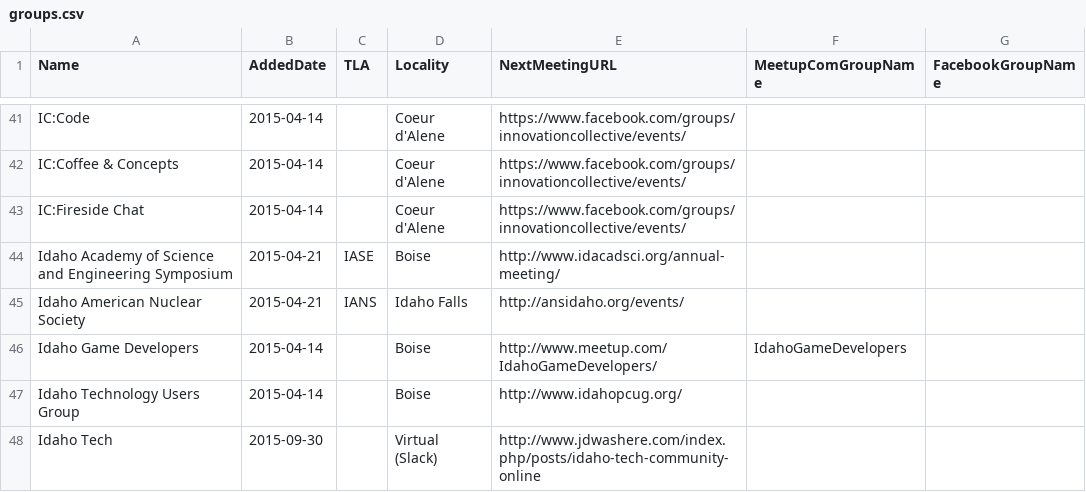
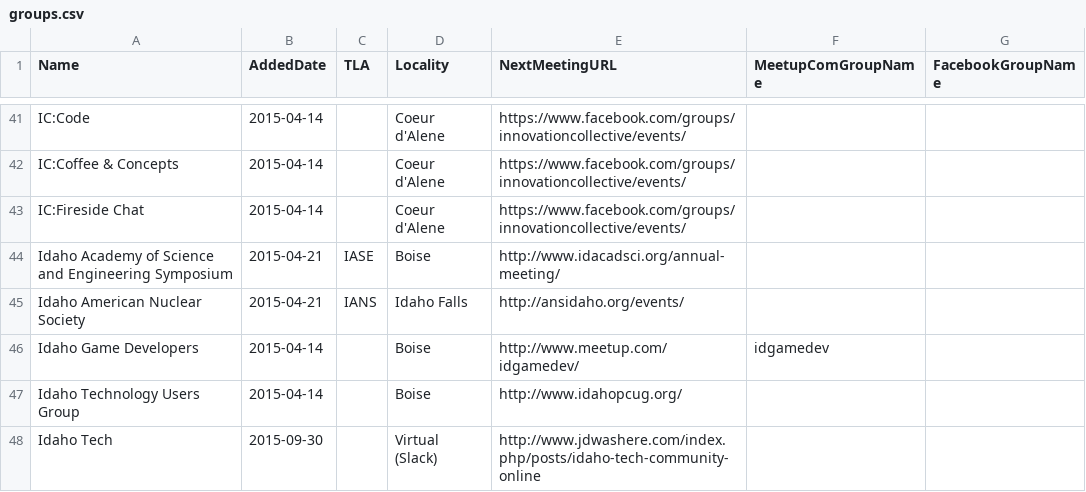
Before and after one commit to rationalagents/gemstateio-groups, a CSV file: groups.csv, drawn as a sheet; only a part is shown, gaps mark what is left out.

Commit message:
IdahoGameDevelopers meetup tag changed

```diff
--- a/groups.csv
+++ b/groups.csv
@@ -45,3 +45,3 @@ Idaho Academy of Science and Engineering Symposium,2015-04-21,IASE,Boise,http://
 Idaho American Nuclear Society,2015-04-21,IANS,Idaho Falls,http://ansidaho.org/events/,,
-Idaho Game Developers,2015-04-14,,Boise,http://www.meetup.com/IdahoGameDevelopers/,IdahoGameDevelopers,
+Idaho Game Developers,2015-04-14,,Boise,http://www.meetup.com/idgamedev/,idgamedev,
 Idaho Technology Users Group,2015-04-14,,Boise,http://www.idahopcug.org/,,
```
